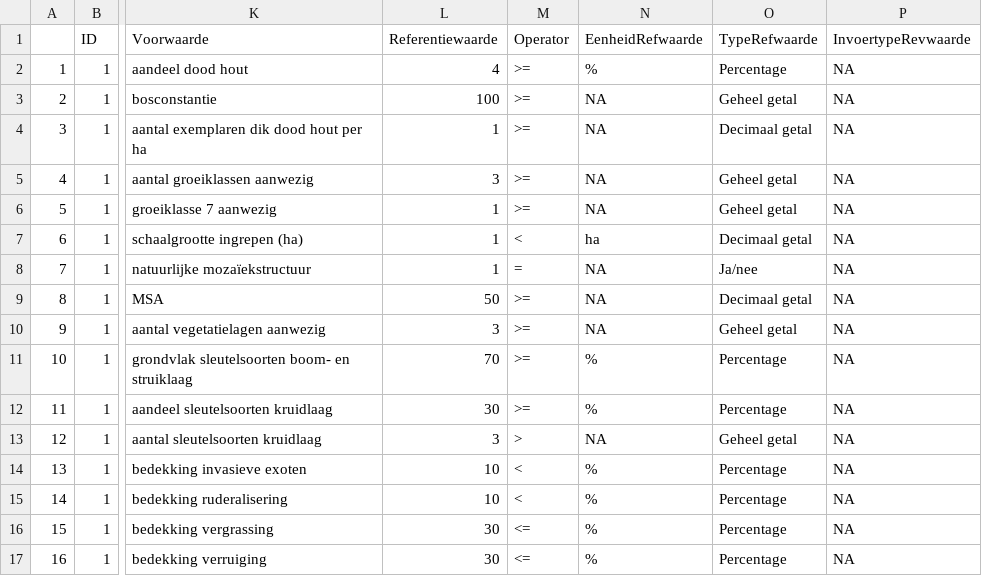
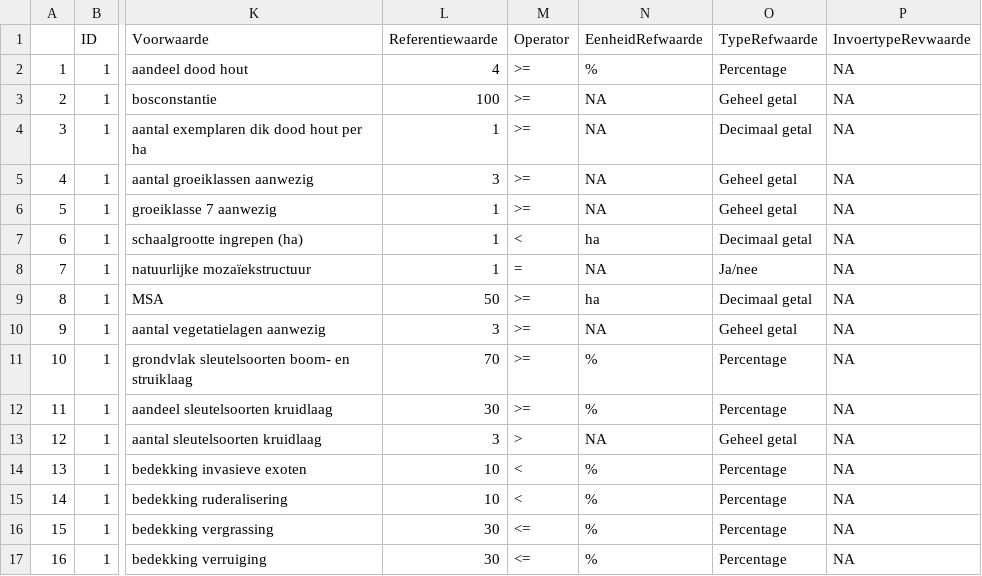
Before and after one commit to inbo/LSVI, a CSV file: inst/vbdata/Resultaat_test_bosv2/Resultaat_detail.csv, drawn as a sheet; only a part is shown, gaps mark what is left out; the diff names each change by its address in the sheet, - before the commit and + after, or states it on an @@ line.

Commit message:
aanpassing resultaat unittest conform met aanpassing in databank

```diff
--- a/inst/vbdata/Resultaat_test_bosv2/Resultaat_detail.csv
+++ b/inst/vbdata/Resultaat_test_bosv2/Resultaat_detail.csv
-N9 (EenheidRefwaarde): NA
+N9 (EenheidRefwaarde): ha
```
